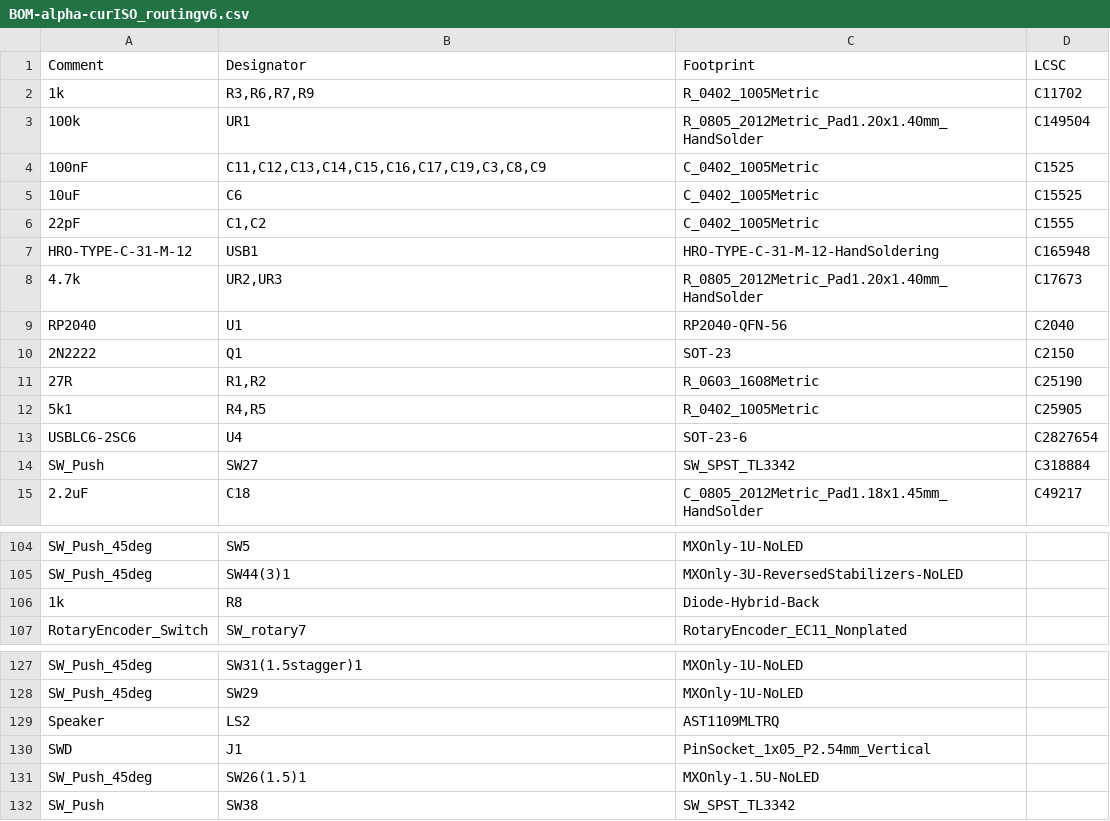
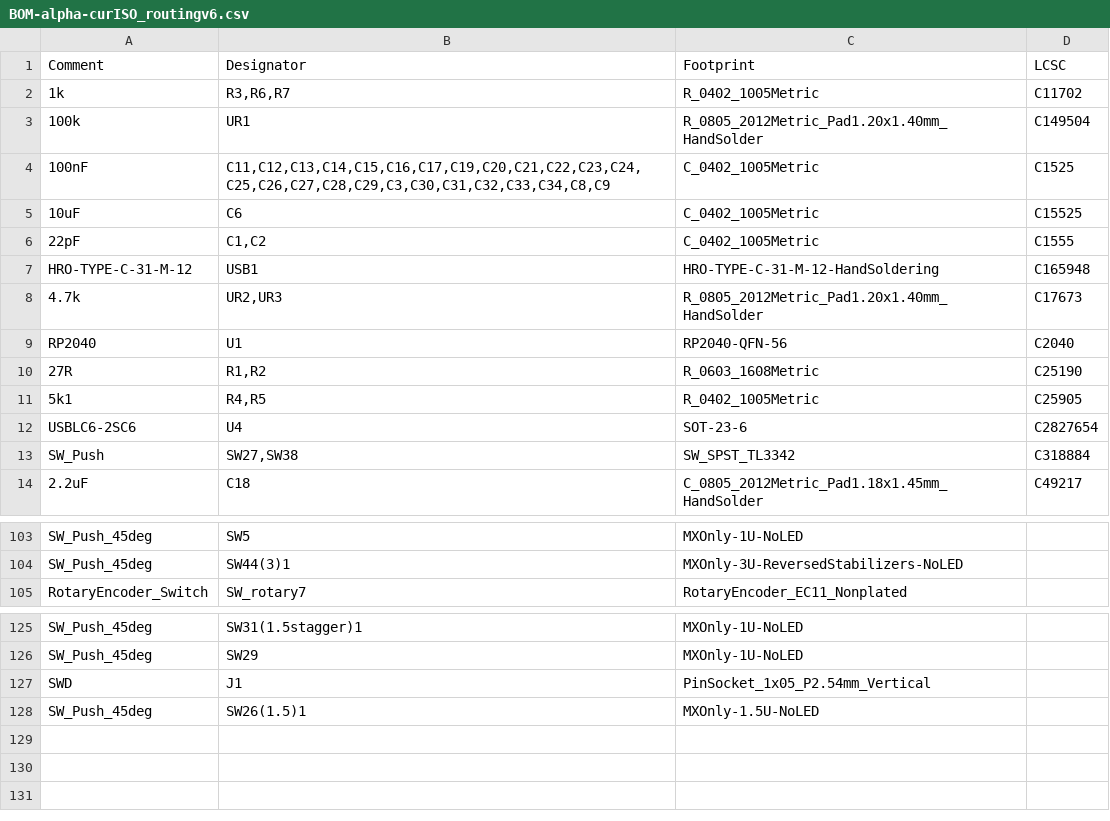
Before and after one commit to calvin-mcd/alpha-curISO, a CSV file: production/BOM-alpha-curISO_routingv6.csv, drawn as a sheet; only a part is shown, gaps mark what is left out; the diff covers the shown part only.

```diff
--- a/production/BOM-alpha-curISO_routingv6.csv
+++ b/production/BOM-alpha-curISO_routingv6.csv
@@ -1,5 +1,5 @@
 Comment,Designator,Footprint,LCSC
-1k,"R3,R6,R7,R9",R_0402_1005Metric,C11702
+1k,"R3,R6,R7",R_0402_1005Metric,C11702
 100k,UR1,R_0805_2012Metric_Pad1.20x1.40mm_HandSolder,C149504
-100nF,"C11,C12,C13,C14,C15,C16,C17,C19,C3,C8,C9",C_0402_1005Metric,C1525
+100nF,"C11,C12,C13,C14,C15,C16,C17,C19,C20,C21,C22,C23,C24,C25,C26,C27,C28,C29,C3,C30,C31,C32,C33,C34,C8,C9",C_0402_1005Metric,C1525
 10uF,C6,C_0402_1005Metric,C15525
@@ -9,3 +9,2 @@ HRO-TYPE-C-31-M-12,USB1,HRO-TYPE-C-31-M-12-HandSoldering,C165948
 RP2040,U1,RP2040-QFN-56,C2040
-2N2222,Q1,SOT-23,C2150
 27R,"R1,R2",R_0603_1608Metric,C25190
@@ -13,3 +12,3 @@ RP2040,U1,RP2040-QFN-56,C2040
 USBLC6-2SC6,U4,SOT-23-6,C2827654
-SW_Push,SW27,SW_SPST_TL3342,C318884
+SW_Push,"SW27,SW38",SW_SPST_TL3342,C318884
 2.2uF,C18,C_0805_2012Metric_Pad1.18x1.45mm_HandSolder,C49217
@@ -105,3 +104,2 @@ SW_Push_45deg,SW5,MXOnly-1U-NoLED,
 SW_Push_45deg,SW44(3)1,MXOnly-3U-ReversedStabilizers-NoLED,
-1k,R8,Diode-Hybrid-Back,
 RotaryEncoder_Switch,SW_rotary7,RotaryEncoder_EC11_Nonplated,
@@ -128,5 +126,3 @@ SW_Push_45deg,SW31(1.5stagger)1,MXOnly-1U-NoLED,
 SW_Push_45deg,SW29,MXOnly-1U-NoLED,
-Speaker,LS2,AST1109MLTRQ,
 SWD,J1,PinSocket_1x05_P2.54mm_Vertical,
 SW_Push_45deg,SW26(1.5)1,MXOnly-1.5U-NoLED,
-SW_Push,SW38,SW_SPST_TL3342,
```
Also changed, not shown: 2 edited cells elsewhere in this file, production/POS-alpha-curISO_routingv6.csv, 19 other files.
